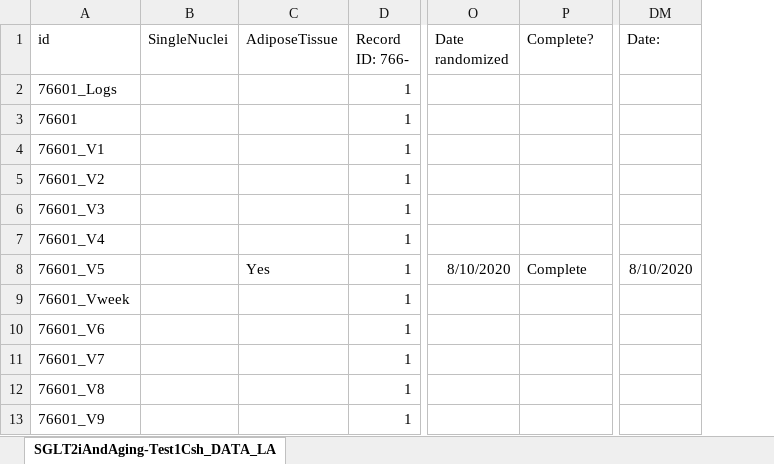
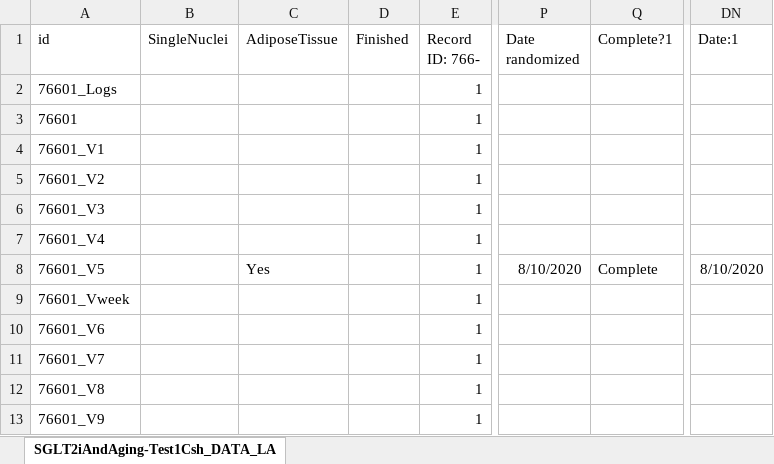
Before and after one commit to dnarna909/UTHSC_cellranger_codes_files, an Excel workbook: RedCap_SubjectsInfo/SGLT2iAndAging-Test1Csh_DATA_LABELS_Final.xlsx, sheet SGLT2iAndAging-Test1Csh_DATA_LA, drawn as a sheet; only a part is shown, gaps mark what is left out; values as stored, in another font and other column widths than the file's, no borders; addresses are those after the commit; the diff names each change by its address in the sheet, - before the commit and + after, or states it on an @@ line.

```diff
--- a/RedCap_SubjectsInfo/SGLT2iAndAging-Test1Csh_DATA_LABELS_Final.xlsx (sheet SGLT2iAndAging-Test1Csh_DATA_LA)
+++ b/RedCap_SubjectsInfo/SGLT2iAndAging-Test1Csh_DATA_LABELS_Final.xlsx (sheet SGLT2iAndAging-Test1Csh_DATA_LA)
+column D (Finished), empty
-Q1: Complete?
+Q1: Complete?1
-DN1: Date:
+DN1: Date:1
```
Also changed, not shown: 1 other file.
